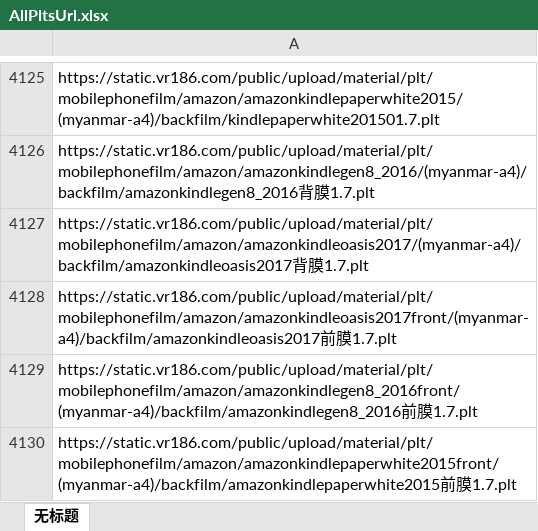
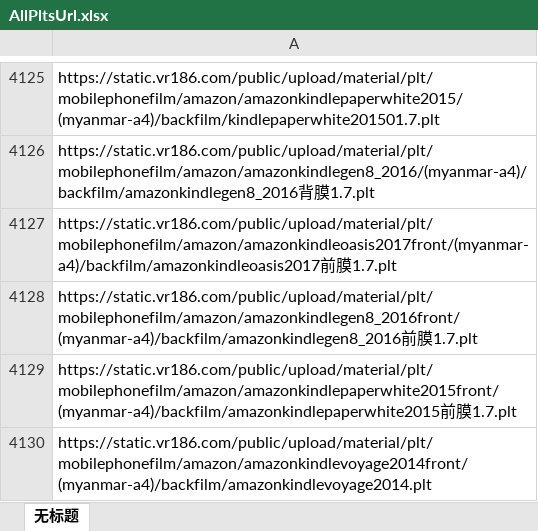
Before and after one commit to JohnWilliam1988/FileChecker_Script, an Excel workbook: AllPltsUrl.xlsx, sheet 无标题, drawn as a sheet; only a part is shown, gaps mark what is left out; the shorter side is filled out with more unchanged rows; values as stored, in another font and other column widths than the file's, no borders; the diff names each change by its address in the sheet, - before the commit and + after, or states it on an @@ line.

```diff
--- a/AllPltsUrl.xlsx (sheet 无标题)
+++ b/AllPltsUrl.xlsx (sheet 无标题)
-row 4127: https://static.vr186.com/public/upload/material/plt/mobilephonefilm/amazon/amazonkindleoasis2017/(myanmar-a4)/backfilm/amazonkindleoasis2017背膜1.7.plt
```
Also changed, not shown: 2 other files.
